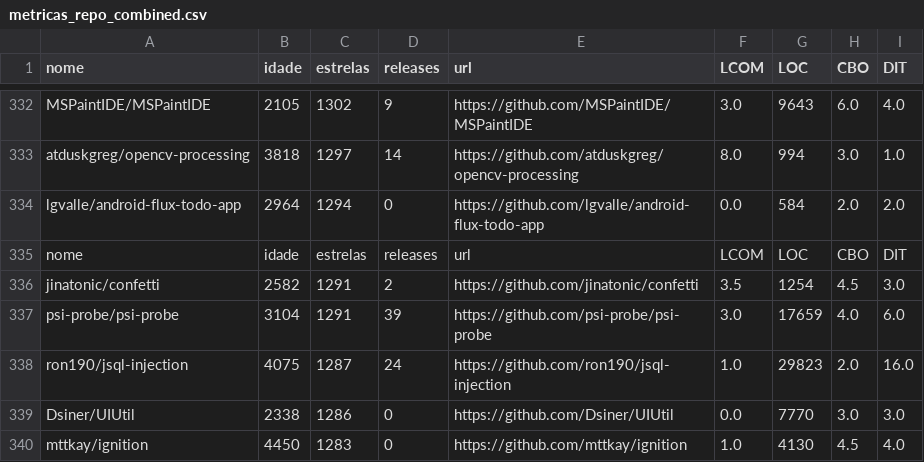
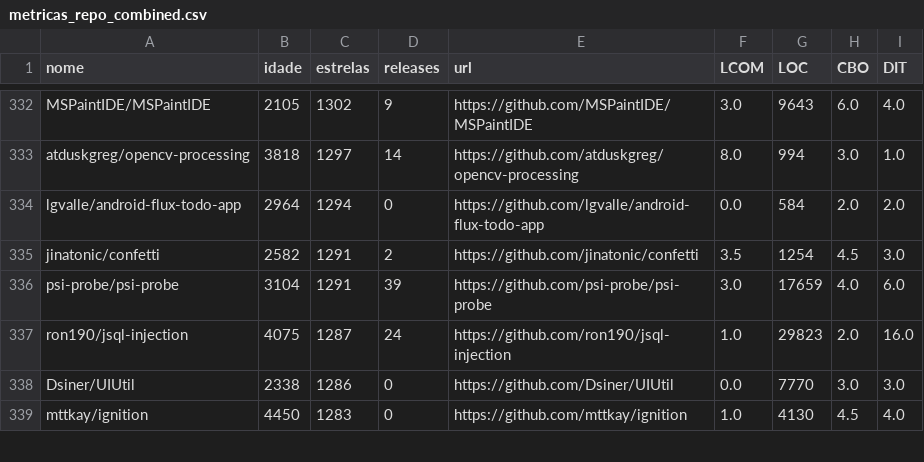
Before and after one commit to JoaoVictor-Guerra/lab-experimentacao, a CSV file: LAB02/stats/metricas_repo_combined.csv, drawn as a sheet; only a part is shown, gaps mark what is left out.

Commit message:
(Fix) Remoção de cabeçalho duplicado

```diff
--- a/LAB02/stats/metricas_repo_combined.csv
+++ b/LAB02/stats/metricas_repo_combined.csv
@@ -334,3 +334,2 @@ atduskgreg/opencv-processing,3818,1297,14,https://github.com/atduskgreg/opencv-p
 lgvalle/android-flux-todo-app,2964,1294,0,https://github.com/lgvalle/android-flux-todo-app,0.0,584,2.0,2.0
-nome,idade,estrelas,releases,url,LCOM,LOC,CBO,DIT
 jinatonic/confetti,2582,1291,2,https://github.com/jinatonic/confetti,3.5,1254,4.5,3.0
```
